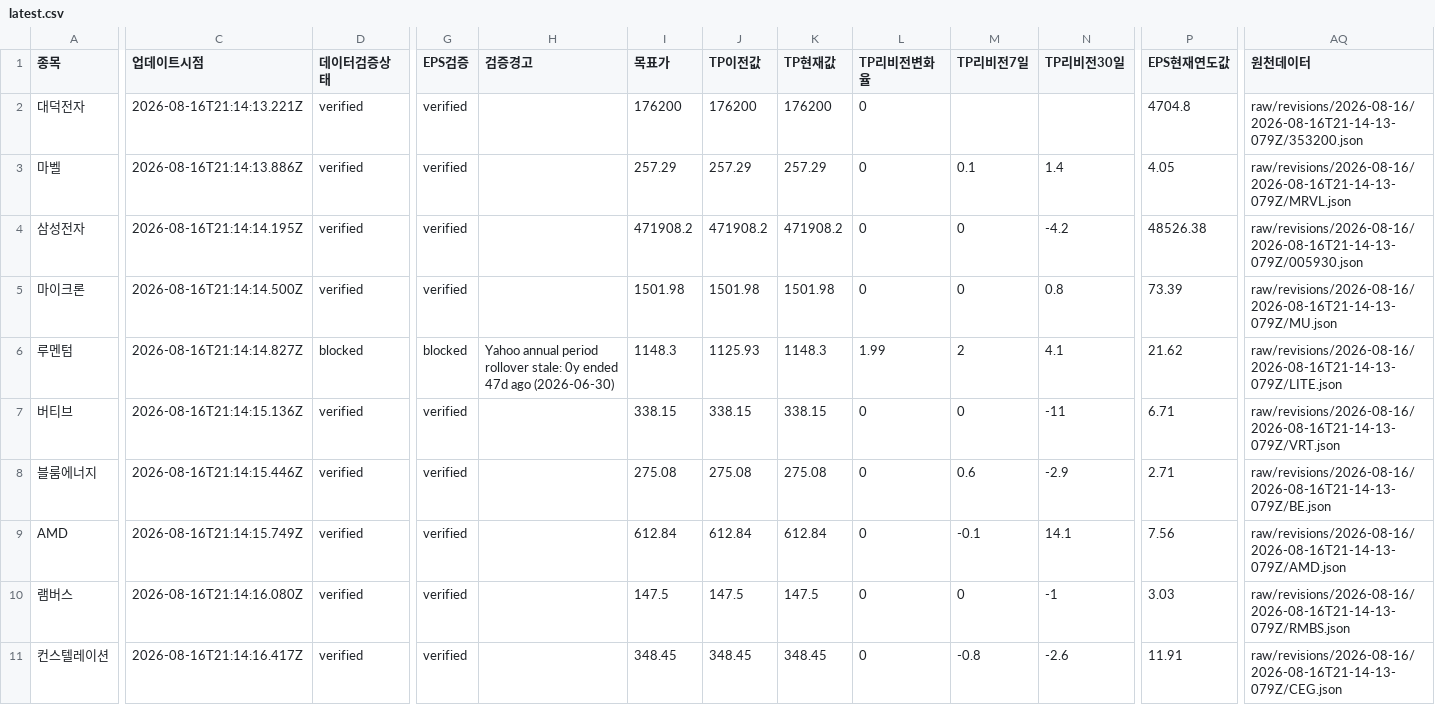
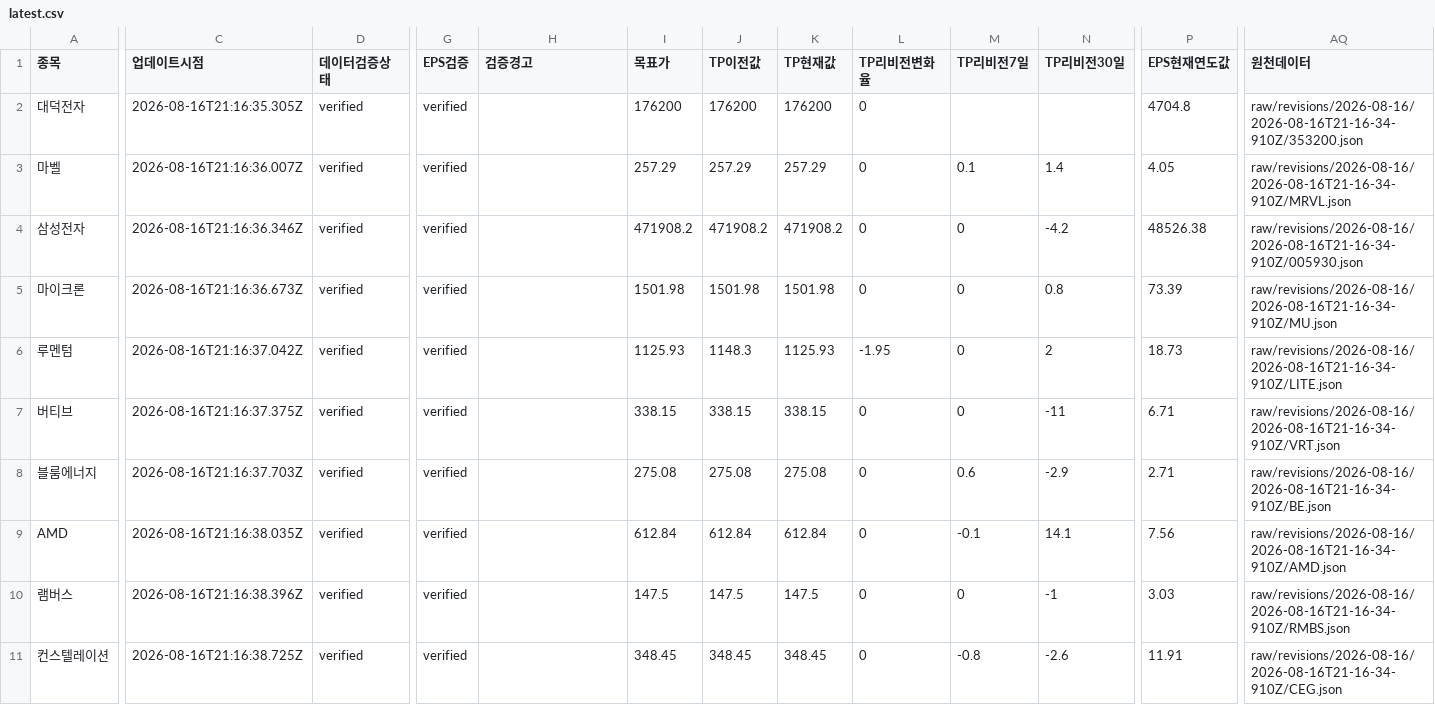
Before and after one commit to SimpleorNothing/ten-bagger, a CSV file: raw/revisions/latest.csv, drawn as a sheet; only a part is shown, gaps mark what is left out; the diff covers the shown part only; the diff names each change by its address in the sheet, - before the commit and + after, or states it on an @@ line.

```diff
--- a/raw/revisions/latest.csv
+++ b/raw/revisions/latest.csv
-C2 (업데이트시점): 2026-08-16T21:14:13.221Z
+C2 (업데이트시점): 2026-08-16T21:16:35.305Z
-AQ2 (원천데이터): raw/revisions/2026-08-16/2026-08-16T21-14-13-079Z/353200.json
+AQ2 (원천데이터): raw/revisions/2026-08-16/2026-08-16T21-16-34-910Z/353200.json
-C3 (업데이트시점): 2026-08-16T21:14:13.886Z
+C3 (업데이트시점): 2026-08-16T21:16:36.007Z
-AQ3 (원천데이터): raw/revisions/2026-08-16/2026-08-16T21-14-13-079Z/MRVL.json
+AQ3 (원천데이터): raw/revisions/2026-08-16/2026-08-16T21-16-34-910Z/MRVL.json
-C4 (업데이트시점): 2026-08-16T21:14:14.195Z
+C4 (업데이트시점): 2026-08-16T21:16:36.346Z
-AQ4 (원천데이터): raw/revisions/2026-08-16/2026-08-16T21-14-13-079Z/005930.json
+AQ4 (원천데이터): raw/revisions/2026-08-16/2026-08-16T21-16-34-910Z/005930.json
-C5 (업데이트시점): 2026-08-16T21:14:14.500Z
+C5 (업데이트시점): 2026-08-16T21:16:36.673Z
-AQ5 (원천데이터): raw/revisions/2026-08-16/2026-08-16T21-14-13-079Z/MU.json
+AQ5 (원천데이터): raw/revisions/2026-08-16/2026-08-16T21-16-34-910Z/MU.json
-C6 (업데이트시점): 2026-08-16T21:14:14.827Z
+C6 (업데이트시점): 2026-08-16T21:16:37.042Z
-D6 (데이터검증상태): blocked
+D6 (데이터검증상태): verified
-G6 (EPS검증): blocked
+G6 (EPS검증): verified
-H6 (검증경고): Yahoo annual period rollover stale: 0y ended 47d ago (2026-06-30)
+H6 (검증경고): (empty)
-I6 (목표가): 1148.3
+I6 (목표가): 1125.93
-J6 (TP이전값): 1125.93
+J6 (TP이전값): 1148.3
-K6 (TP현재값): 1148.3
+K6 (TP현재값): 1125.93
-L6 (TP리비전변화율): 1.99
+L6 (TP리비전변화율): -1.95
-M6 (TP리비전7일): 2
+M6 (TP리비전7일): 0
-N6 (TP리비전30일): 4.1
+N6 (TP리비전30일): 2
-P6 (EPS현재연도값): 21.62
+P6 (EPS현재연도값): 18.73
-AQ6 (원천데이터): raw/revisions/2026-08-16/2026-08-16T21-14-13-079Z/LITE.json
+AQ6 (원천데이터): raw/revisions/2026-08-16/2026-08-16T21-16-34-910Z/LITE.json
-C7 (업데이트시점): 2026-08-16T21:14:15.136Z
+C7 (업데이트시점): 2026-08-16T21:16:37.375Z
-AQ7 (원천데이터): raw/revisions/2026-08-16/2026-08-16T21-14-13-079Z/VRT.json
+AQ7 (원천데이터): raw/revisions/2026-08-16/2026-08-16T21-16-34-910Z/VRT.json
-C8 (업데이트시점): 2026-08-16T21:14:15.446Z
+C8 (업데이트시점): 2026-08-16T21:16:37.703Z
-AQ8 (원천데이터): raw/revisions/2026-08-16/2026-08-16T21-14-13-079Z/BE.json
+AQ8 (원천데이터): raw/revisions/2026-08-16/2026-08-16T21-16-34-910Z/BE.json
-C9 (업데이트시점): 2026-08-16T21:14:15.749Z
+C9 (업데이트시점): 2026-08-16T21:16:38.035Z
-AQ9 (원천데이터): raw/revisions/2026-08-16/2026-08-16T21-14-13-079Z/AMD.json
+AQ9 (원천데이터): raw/revisions/2026-08-16/2026-08-16T21-16-34-910Z/AMD.json
-C10 (업데이트시점): 2026-08-16T21:14:16.080Z
+C10 (업데이트시점): 2026-08-16T21:16:38.396Z
-AQ10 (원천데이터): raw/revisions/2026-08-16/2026-08-16T21-14-13-079Z/RMBS.json
+AQ10 (원천데이터): raw/revisions/2026-08-16/2026-08-16T21-16-34-910Z/RMBS.json
-C11 (업데이트시점): 2026-08-16T21:14:16.417Z
+C11 (업데이트시점): 2026-08-16T21:16:38.725Z
-AQ11 (원천데이터): raw/revisions/2026-08-16/2026-08-16T21-14-13-079Z/CEG.json
+AQ11 (원천데이터): raw/revisions/2026-08-16/2026-08-16T21-16-34-910Z/CEG.json
```
Also changed, not shown: 50 edited cells elsewhere in this file, 34 other files.
